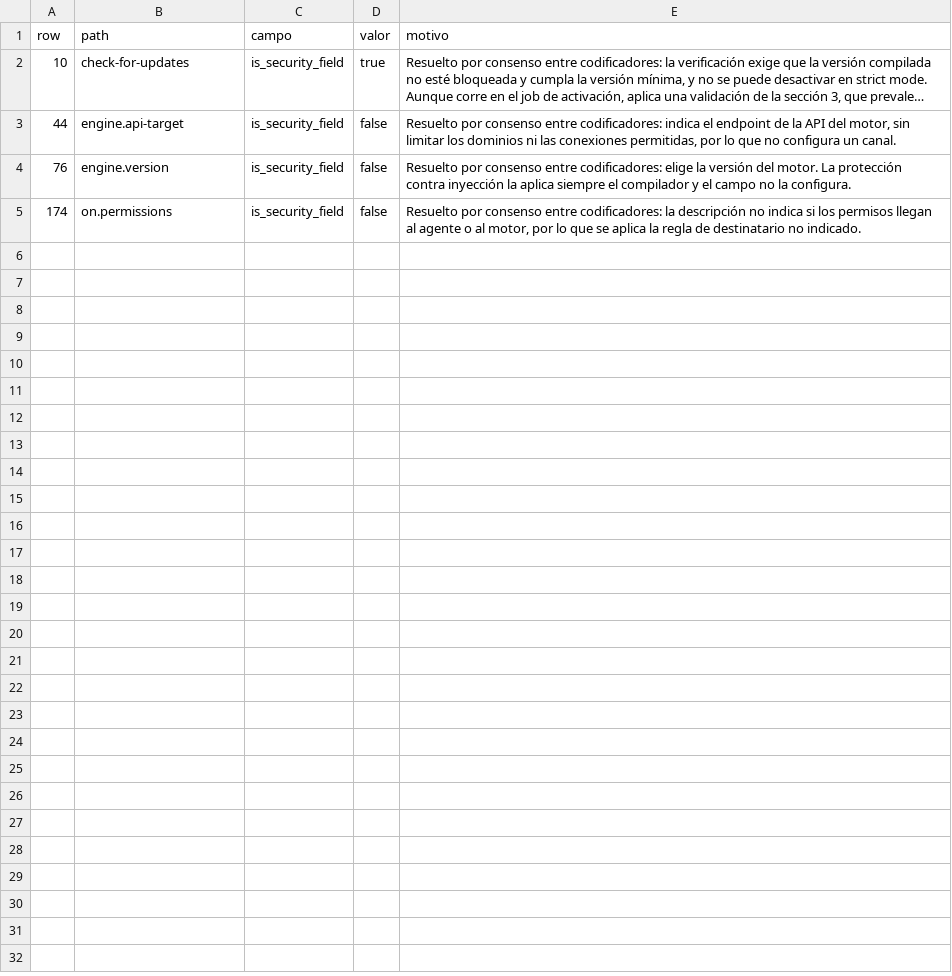
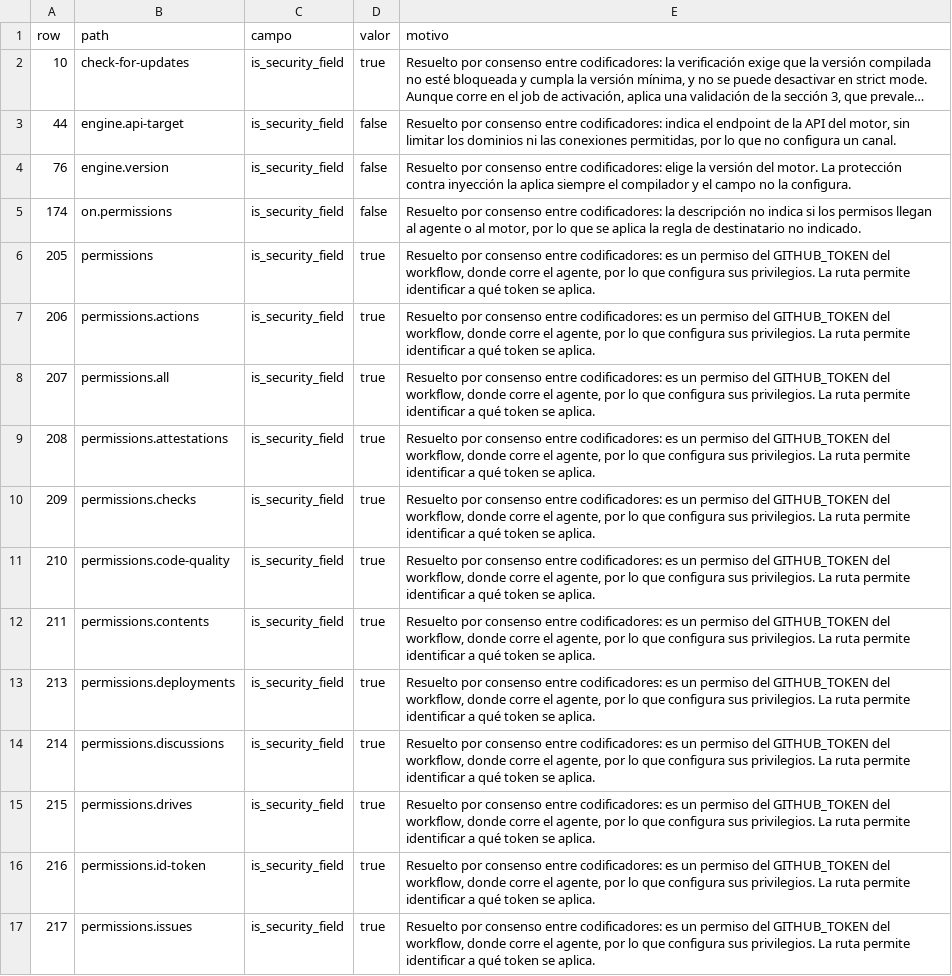
Before and after one commit to xhandlr/ghaw-security-adoption, a CSV file: coding/rq1_consensus_decisions.csv, drawn as a sheet; only a part is shown; long unchanged cells end in …; the diff covers the shown part only; the diff names each change by its address in the sheet, - before the commit and + after, or states it on an @@ line.

Commit message:
feat: resolve RQ1 rows 191-270 disagreements by consensus
Adds the intercoder agreement for rows 191-270 (kappa 0.459, 23
disagreements, all in permissions.*). The coders agreed that the
workflow GITHUB_TOKEN permissions apply to the agent job, so the 23
rows are recorded as true in the consensus decisions and the guide
gains a rule for them. Row 227 stays false because it is a GitHub App
permission. The consensus sheet is regenerated with 270 rows.

The script 17 docstring now describes the three sets: 1-190
calibration, 191-270 and 271-386.

```diff
--- a/coding/rq1_consensus_decisions.csv
+++ b/coding/rq1_consensus_decisions.csv
+row 6: 205 | permissions | is_security_field | true | Resuelto por consenso entre codificadores: es un permiso del GITHUB_TOKEN del workflow, donde corre el agente, por lo que configura sus privilegios. La ruta permite identificar a qué token se aplica.
+row 7: 206 | permissions.actions | is_security_field | true | Resuelto por consenso entre codificadores: es un permiso del GITHUB_TOKEN del workflow, donde corre el agente, por lo que configura sus privilegios. La ruta permite identificar a qué token se aplica.
+row 8: 207 | permissions.all | is_security_field | true | Resuelto por consenso entre codificadores: es un permiso del GITHUB_TOKEN del workflow, donde corre el agente, por lo que configura sus privilegios. La ruta permite identificar a qué token se aplica.
+row 9: 208 | permissions.attestations | is_security_field | true | Resuelto por consenso entre codificadores: es un permiso del GITHUB_TOKEN del workflow, donde corre el agente, por lo que configura sus privilegios. La ruta permite identificar a qué token se aplica.
+row 10: 209 | permissions.checks | is_security_field | true | Resuelto por consenso entre codificadores: es un permiso del GITHUB_TOKEN del workflow, donde corre el agente, por lo que configura sus privilegios. La ruta permite identificar a qué token se aplica.
+row 11: 210 | permissions.code-quality | is_security_field | true | Resuelto por consenso entre codificadores: es un permiso del GITHUB_TOKEN del workflow, donde corre el agente, por lo que configura sus privilegios. La ruta permite identificar a qué token se aplica.
+row 12: 211 | permissions.contents | is_security_field | true | Resuelto por consenso entre codificadores: es un permiso del GITHUB_TOKEN del workflow, donde corre el agente, por lo que configura sus privilegios. La ruta permite identificar a qué token se aplica.
+row 13: 213 | permissions.deployments | is_security_field | true | Resuelto por consenso entre codificadores: es un permiso del GITHUB_TOKEN del workflow, donde corre el agente, por lo que configura sus privilegios. La ruta permite identificar a qué token se aplica.
+row 14: 214 | permissions.discussions | is_security_field | true | Resuelto por consenso entre codificadores: es un permiso del GITHUB_TOKEN del workflow, donde corre el agente, por lo que configura sus privilegios. La ruta permite identificar a qué token se aplica.
+row 15: 215 | permissions.drives | is_security_field | true | Resuelto por consenso entre codificadores: es un permiso del GITHUB_TOKEN del workflow, donde corre el agente, por lo que configura sus privilegios. La ruta permite identificar a qué token se aplica.
+row 16: 216 | permissions.id-token | is_security_field | true | Resuelto por consenso entre codificadores: es un permiso del GITHUB_TOKEN del workflow, donde corre el agente, por lo que configura sus privilegios. La ruta permite identificar a qué token se aplica.
+row 17: 217 | permissions.issues | is_security_field | true | Resuelto por consenso entre codificadores: es un permiso del GITHUB_TOKEN del workflow, donde corre el agente, por lo que configura sus privilegios. La ruta permite identificar a qué token se aplica.
```
Also changed, not shown: 11 added rows elsewhere in this file, 8 other files.
